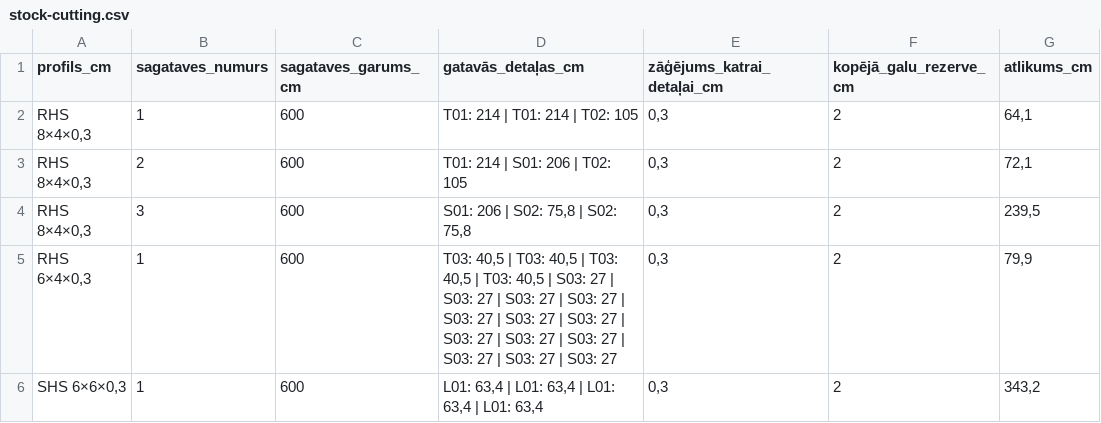
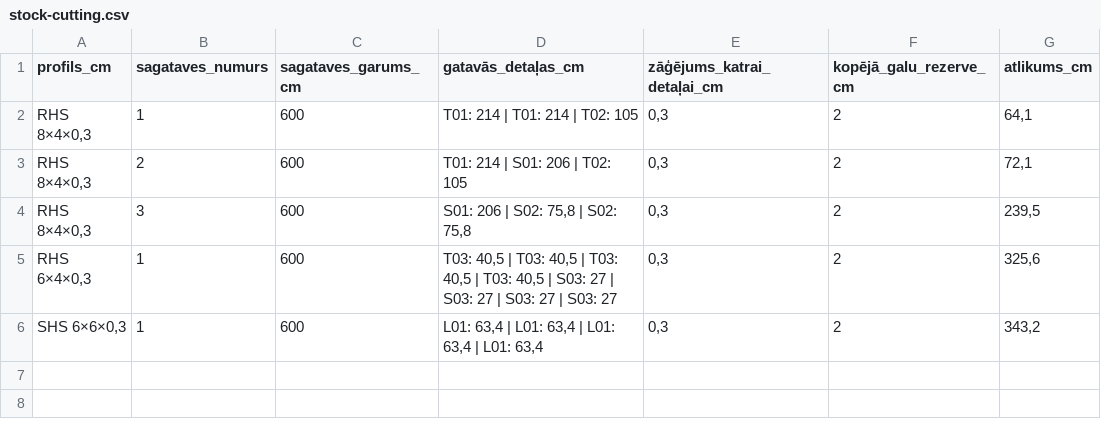
Before and after one commit to EduardsBaumanis/spele, a CSV file: pottery-table/stock-cutting.csv, drawn as a sheet.

```diff
--- a/pottery-table/stock-cutting.csv
+++ b/pottery-table/stock-cutting.csv
@@ -4,3 +4,3 @@ RHS 8×4×0,3;2;600;T01: 214 | S01: 206 | T02: 105;0,3;2;72,1
 RHS 8×4×0,3;3;600;S01: 206 | S02: 75,8 | S02: 75,8;0,3;2;239,5
-RHS 6×4×0,3;1;600;T03: 40,5 | T03: 40,5 | T03: 40,5 | T03: 40,5 | S03: 27 | S03: 27 | S03: 27 | S03: 27 | S03: 27 | S03: 27 | S03: 27 | S03: 27 | S03: 27 | S03: 27 | S03: 27 | S03: 27 | S03: 27;0,3;2;79,9
+RHS 6×4×0,3;1;600;T03: 40,5 | T03: 40,5 | T03: 40,5 | T03: 40,5 | S03: 27 | S03: 27 | S03: 27 | S03: 27;0,3;2;325,6
 SHS 6×6×0,3;1;600;L01: 63,4 | L01: 63,4 | L01: 63,4 | L01: 63,4;0,3;2;343,2
```
Also changed, not shown: pottery-table/cutting-list.csv, pottery-table/drilling-coordinates.csv, 43 other files.
